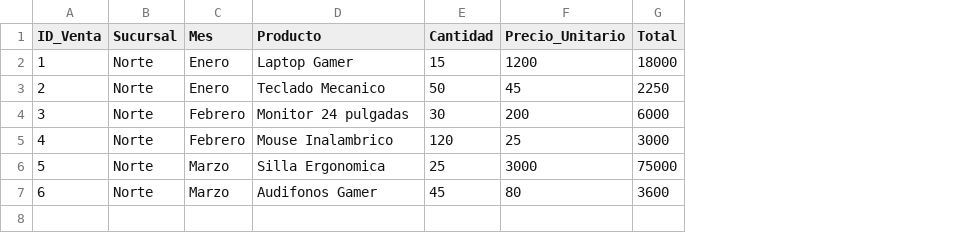
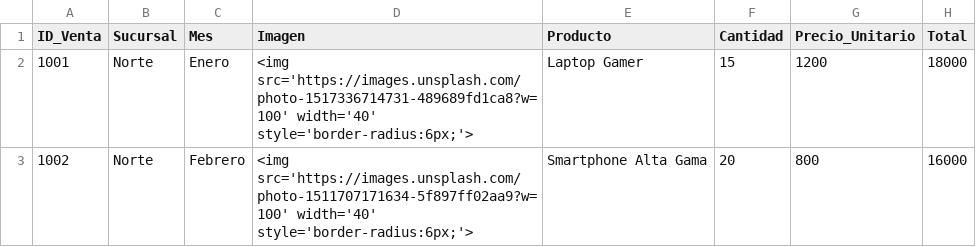
Before and after one commit to filibertoroldana-star/Log-stica-de-Flotas-_-Autos, a CSV file: data/2023_ventas_norte.csv, drawn as a sheet; removed rows and columns are numbered as before the commit, all else as after; the diff names each change by its address in the sheet, - before the commit and + after, or states it on an @@ line.

```diff
--- a/data/2023_ventas_norte.csv
+++ b/data/2023_ventas_norte.csv
+column D (Imagen), row 2: <img src='https://images.unsplash.com/photo-1517336714731-489689fd1ca8?w=100' width='40' style='border-radius:6px;'>
-A2 (ID_Venta): 1
+A2 (ID_Venta): 1001
-row 3: 2 | Norte | Enero | Teclado Mecanico | 50 | 45 | 2250
-row 4: 3 | Norte | Febrero | Monitor 24 pulgadas | 30 | 200 | 6000
-row 5: 4 | Norte | Febrero | Mouse Inalambrico | 120 | 25 | 3000
-row 6: 5 | Norte | Marzo | Silla Ergonomica | 25 | 3000 | 75000
-row 7: 6 | Norte | Marzo | Audifonos Gamer | 45 | 80 | 3600
+row 3: 1002 | Norte | Febrero | <img src='https://images.unsplash.com/photo-1511707171634-5f897ff02aa9?w=100' width='40' style='border-radius:6px;'> | Smartphone Alta Gama | 20 | 800 | 16000
```
Also changed, not shown: data/2023_ventas_centro.csv, data/2023_ventas_sur.csv, 4 other files.
